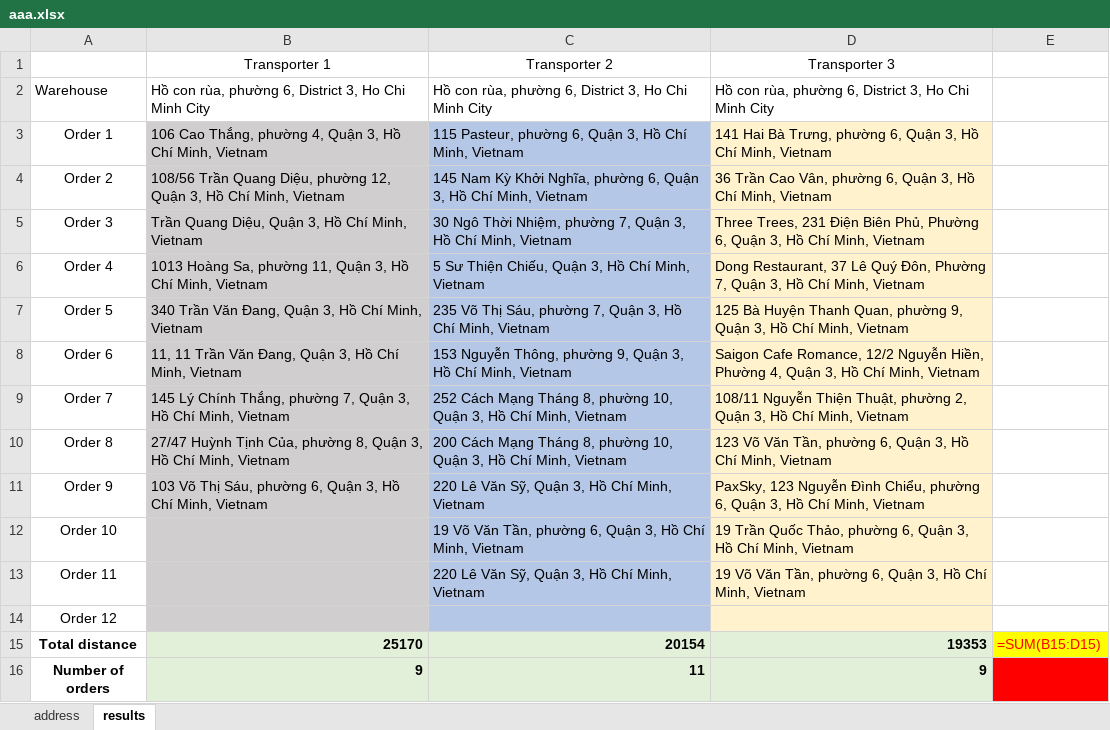
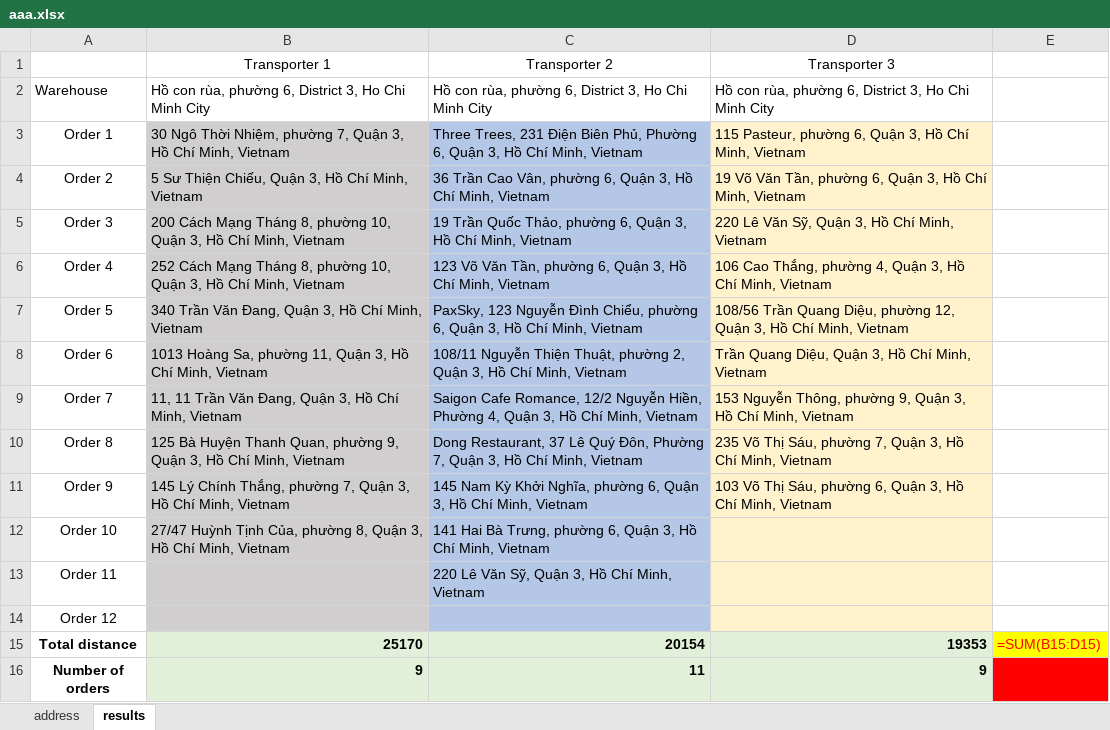
Before and after one commit to hungthuanmk/mTSP, an Excel workbook: mtsp/aaa.xlsx, sheet results, drawn as a sheet; values as stored, in another font and other column widths than the file's, no borders; formulas without a stored value are shown as written; the diff names each change by its address in the sheet, - before the commit and + after, or states it on an @@ line.

```diff
--- a/mtsp/aaa.xlsx (sheet results)
+++ b/mtsp/aaa.xlsx (sheet results)
-B3: 106 Cao Thắng, phường 4, Quận 3,…
+B3: 30 Ngô Thời Nhiệm, phường 7, Quận 3,…
-C3: 115 Pasteur, phường 6, Quận…
+C3: Three Trees, 231 Điện Biên Phủ, Phường 6, Quận…
-D3: 141 Hai Bà Trưng, phường 6,…
+D3: 115 Pasteur, phường 6,…
-B4: 108/56 Trần Quang Diệu, phường 12, Quận 3,…
+B4: 5 Sư Thiện Chiếu, Quận 3,…
-C4: 145 Nam Kỳ Khởi Nghĩa, phường 6,…
+C4: 36 Trần Cao Vân, phường 6,…
-D4: 36 Trần Cao Vân, phường 6,…
+D4: 19 Võ Văn Tần, phường 6,…
-B5: Trần Quang Diệu, Quận 3,…
+B5: 200 Cách Mạng Tháng 8, phường 10, Quận 3,…
-C5: 30 Ngô Thời Nhiệm, phường 7, Quận 3,…
+C5: 19 Trần Quốc Thảo, phường 6, Quận 3,…
-D5: Three Trees, 231 Điện Biên Phủ, Phường 6, Quận 3,…
+D5: 220 Lê Văn Sỹ, Quận 3,…
-B6: 1013 Hoàng Sa, phường 11, Quận 3,…
+B6: 252 Cách Mạng Tháng 8, phường 10, Quận 3,…
-C6: 5 Sư Thiện Chiếu, Quận 3,…
+C6: 123 Võ Văn Tần, phường 6, Quận 3,…
-D6: Dong Restaurant, 37 Lê Quý Đôn, Phường 7, Quận 3,…
+D6: 106 Cao Thắng, phường 4, Quận 3,…
-C7: 235 Võ Thị Sáu, phường 7, Quận 3,…
+C7: PaxSky, 123 Nguyễn Đình Chiểu, phường 6, Quận 3,…
-D7: 125 Bà Huyện Thanh Quan, phường 9, Quận 3,…
+D7: 108/56 Trần Quang Diệu, phường 12, Quận 3,…
-B8: 11, 11 Trần Văn Đang, Quận 3,…
+B8: 1013 Hoàng Sa, phường 11, Quận 3,…
-C8: 153 Nguyễn Thông, phường 9, Quận 3,…
+C8: 108/11 Nguyễn Thiện Thuật, phường 2, Quận 3,…
-D8: Saigon Cafe Romance, 12/2 Nguyễn Hiền, Phường 4, Quận 3,…
+D8: Trần Quang Diệu, Quận 3,…
-B9: 145 Lý Chính Thắng, phường 7, Quận 3,…
+B9: 11, 11 Trần Văn Đang, Quận 3,…
-C9: 252 Cách Mạng Tháng 8, phường 10, Quận 3,…
+C9: Saigon Cafe Romance, 12/2 Nguyễn Hiền, Phường 4, Quận 3,…
-D9: 108/11 Nguyễn Thiện Thuật, phường 2, Quận 3,…
+D9: 153 Nguyễn Thông, phường 9, Quận 3,…
-B10: 27/47 Huỳnh Tịnh Của, phường 8, Quận 3,…
+B10: 125 Bà Huyện Thanh Quan, phường 9, Quận 3,…
-C10: 200 Cách Mạng Tháng 8, phường 10, Quận 3,…
+C10: Dong Restaurant, 37 Lê Quý Đôn, Phường 7, Quận 3,…
-D10: 123 Võ Văn Tần, phường 6, Quận 3,…
+D10: 235 Võ Thị Sáu, phường 7, Quận 3,…
-B11: 103 Võ Thị Sáu, phường 6, Quận 3,…
+B11: 145 Lý Chính Thắng, phường 7, Quận 3,…
-C11: 220 Lê Văn Sỹ, Quận 3,…
+C11: 145 Nam Kỳ Khởi Nghĩa, phường 6, Quận 3,…
-D11: PaxSky, 123 Nguyễn Đình Chiểu, phường 6,…
+D11: 103 Võ Thị Sáu, phường 6,…
-B12: (empty)
+B12: 27/47 Huỳnh Tịnh Của, phường 8, Quận 3, Hồ Chí Minh, Vietnam
-C12: 19 Võ Văn Tần, phường 6,…
+C12: 141 Hai Bà Trưng, phường 6,…
-D12: 19 Trần Quốc Thảo, phường 6, Quận 3, Hồ Chí Minh, Vietnam
+D12: (empty)
-D13: 19 Võ Văn Tần, phường 6, Quận 3, Hồ Chí Minh, Vietnam
+D13: (empty)
```
Also changed, not shown: 5 other files.
